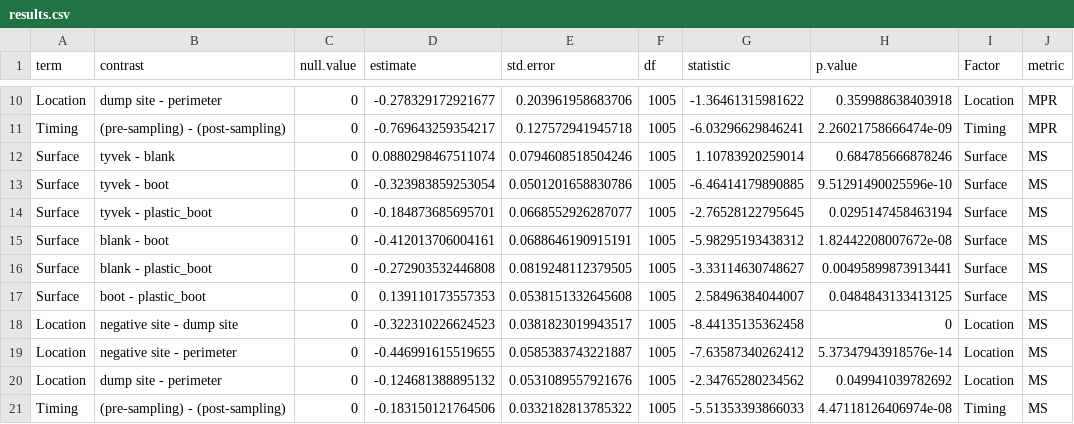
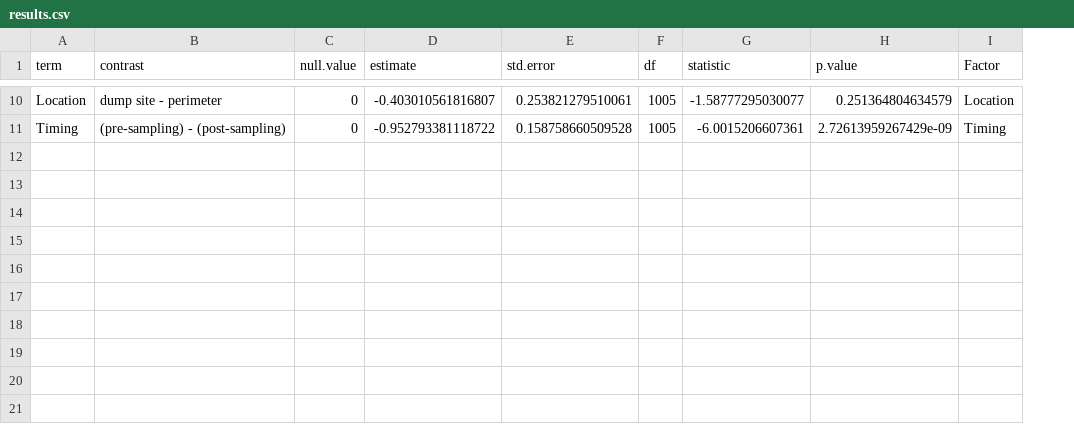
Before and after one commit to gage1145/beltrami-ppe-swabs, a CSV file: data/results.csv, drawn as a sheet; only a part is shown, gaps mark what is left out; the diff covers the shown part only; the diff names each change by its address in the sheet, - before the commit and + after, or states it on an @@ line.

```diff
--- a/data/results.csv
+++ b/data/results.csv
-column J (metric), rows 10-11: MPR | MPR
-D10 (estimate): -0.278329172921677
+D10 (estimate): -0.403010561816807
-E10 (std.error): 0.203961958683706
+E10 (std.error): 0.253821279510061
-G10 (statistic): -1.36461315981622
+G10 (statistic): -1.58777295030077
-H10 (p.value): 0.359988638403918
+H10 (p.value): 0.251364804634579
-D11 (estimate): -0.769643259354217
+D11 (estimate): -0.952793381118722
-E11 (std.error): 0.127572941945718
+E11 (std.error): 0.158758660509528
-G11 (statistic): -6.03296629846241
+G11 (statistic): -6.0015206607361
-H11 (p.value): 2.26021758666474e-09
+H11 (p.value): 2.72613959267429e-09
-row 12: Surface | tyvek - blank | 0 | 0.0880298467511074 | 0.0794608518504246 | 1005 | 1.10783920259014 | 0.684785666878246 | Surface | MS
-row 13: Surface | tyvek - boot | 0 | -0.323983859253054 | 0.0501201658830786 | 1005 | -6.46414179890885 | 9.51291490025596e-10 | Surface | MS
-row 14: Surface | tyvek - plastic_boot | 0 | -0.184873685695701 | 0.0668552926287077 | 1005 | -2.76528122795645 | 0.0295147458463194 | Surface | MS
-row 15: Surface | blank - boot | 0 | -0.412013706004161 | 0.0688646190915191 | 1005 | -5.98295193438312 | 1.82442208007672e-08 | Surface | MS
-row 16: Surface | blank - plastic_boot | 0 | -0.272903532446808 | 0.0819248112379505 | 1005 | -3.33114630748627 | 0.00495899873913441 | Surface | MS
-row 17: Surface | boot - plastic_boot | 0 | 0.139110173557353 | 0.0538151332645608 | 1005 | 2.58496384044007 | 0.0484843133413125 | Surface | MS
-row 18: Location | negative site - dump site | 0 | -0.322310226624523 | 0.0381823019943517 | 1005 | -8.44135135362458 | 0 | Location | MS
-row 19: Location | negative site - perimeter | 0 | -0.446991615519655 | 0.0585383743221887 | 1005 | -7.63587340262412 | 5.37347943918576e-14 | Location | MS
-row 20: Location | dump site - perimeter | 0 | -0.124681388895132 | 0.0531089557921676 | 1005 | -2.34765280234562 | 0.049941039782692 | Location | MS
-row 21: Timing | (pre-sampling) - (post-sampling) | 0 | -0.183150121764506 | 0.0332182813785322 | 1005 | -5.51353393866033 | 4.47118126406974e-08 | Timing | MS
```
Also changed, not shown: 31 edited cells elsewhere in this file, data/boot_results.csv, 2 other files.
